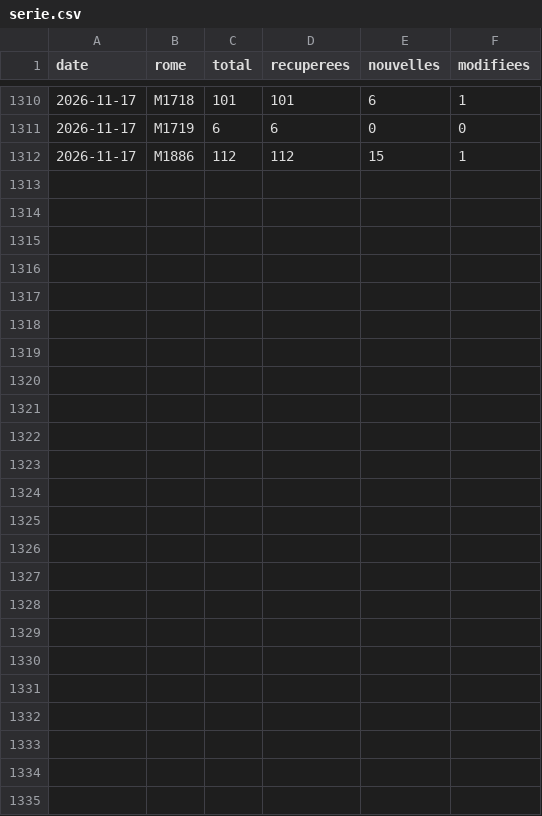
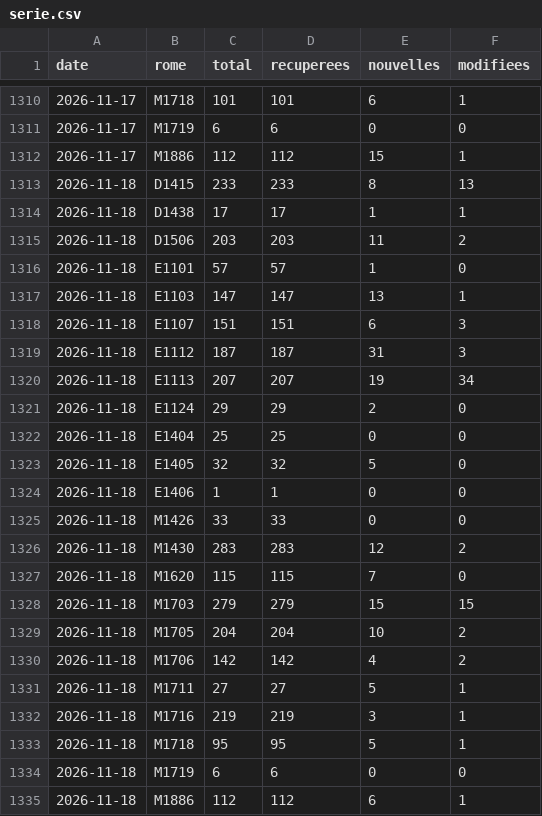
Before and after one commit to VincentFavarin/metier, a CSV file: data/serie.csv, drawn as a sheet; only a part is shown, gaps mark what is left out.

```diff
--- a/data/serie.csv
+++ b/data/serie.csv
@@ -1312 +1312,24 @@ date,rome,total,recuperees,nouvelles,modifiees
 2026-11-17,M1886,112,112,15,1
+2026-11-18,D1415,233,233,8,13
+2026-11-18,D1438,17,17,1,1
+2026-11-18,D1506,203,203,11,2
+2026-11-18,E1101,57,57,1,0
+2026-11-18,E1103,147,147,13,1
+2026-11-18,E1107,151,151,6,3
+2026-11-18,E1112,187,187,31,3
+2026-11-18,E1113,207,207,19,34
+2026-11-18,E1124,29,29,2,0
+2026-11-18,E1404,25,25,0,0
+2026-11-18,E1405,32,32,5,0
+2026-11-18,E1406,1,1,0,0
+2026-11-18,M1426,33,33,0,0
+2026-11-18,M1430,283,283,12,2
+2026-11-18,M1620,115,115,7,0
+2026-11-18,M1703,279,279,15,15
+2026-11-18,M1705,204,204,10,2
+2026-11-18,M1706,142,142,4,2
+2026-11-18,M1711,27,27,5,1
+2026-11-18,M1716,219,219,3,1
+2026-11-18,M1718,95,95,5,1
+2026-11-18,M1719,6,6,0,0
+2026-11-18,M1886,112,112,6,1
```
Also changed, not shown: 23 other files.
